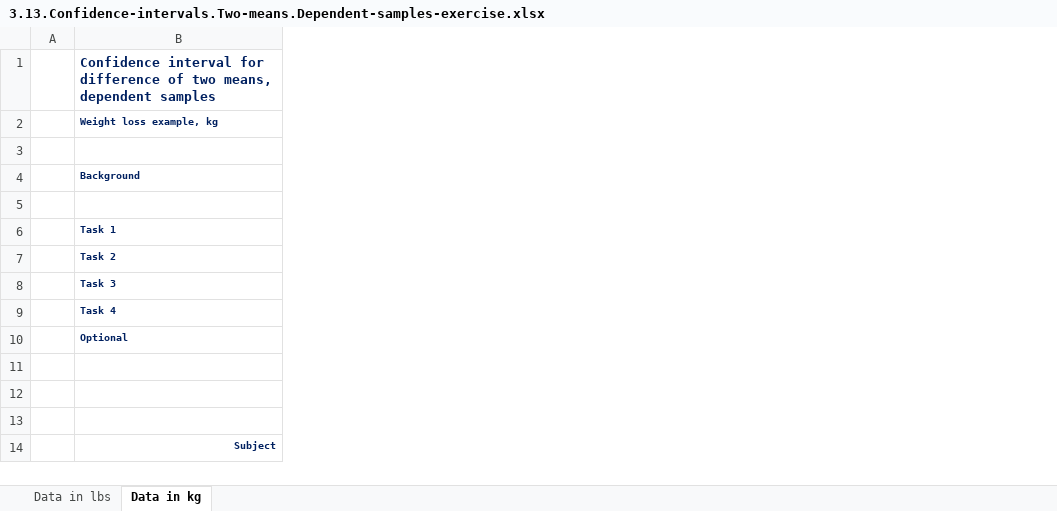
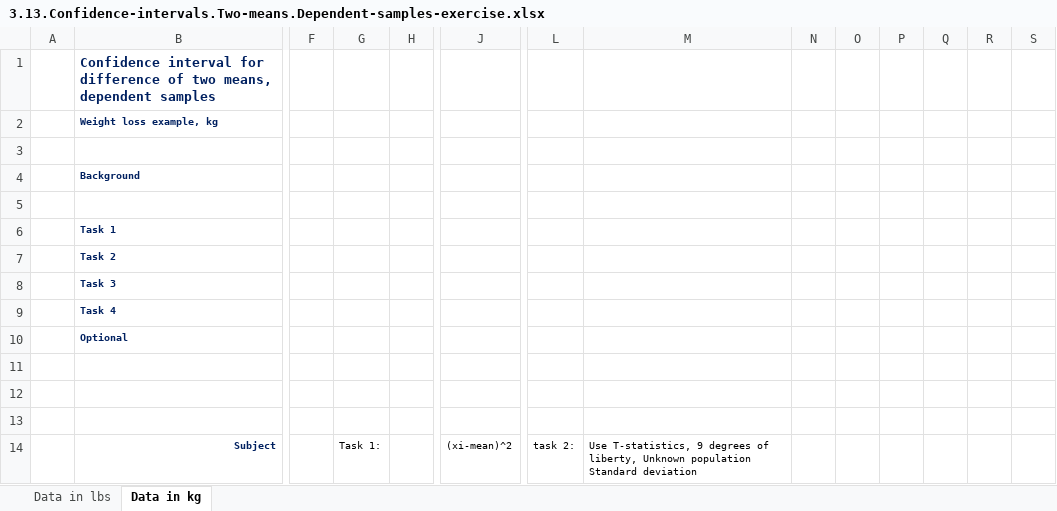
Before and after one commit to manuelvigarcia/datascience_bootcamp, an Excel workbook: resources/Part_3_Statistics/S18_L112/3.13.Confidence-intervals.Two-means.Dependent-samples-exercise.xlsx, sheet Data in kg, drawn as a sheet; only a part is shown, gaps mark what is left out; values as stored, in another font and other column widths than the file's, no borders; the diff covers the shown part only; the diff names each change by its address in the sheet, - before the commit and + after, or states it on an @@ line.

```diff
--- a/resources/Part_3_Statistics/S18_L112/3.13.Confidence-intervals.Two-means.Dependent-samples-exercise.xlsx (sheet Data in kg)
+++ b/resources/Part_3_Statistics/S18_L112/3.13.Confidence-intervals.Two-means.Dependent-samples-exercise.xlsx (sheet Data in kg)
+column F, empty
+column G, row 14: Task 1:
+column H, empty
+column J, row 14: (xi-mean)^2
+column L, row 14: task 2:
+column M, row 14: Use T-statistics, 9 degrees of liberty, Unknown population Standard deviation
+column N, empty
+column O, empty
+column P, empty
+column Q, empty
+column R, empty
+column S, empty
```
Also changed, not shown: 2 added columns elsewhere in this sheet, resources/Part_3_Statistics/S18_L105/3.9.Population-variance-known-z-score-exercise.xlsx, resources/Part_3_Statistics/S18_L109/3.11.Population-variance-unknown-t-score-exercise.xlsx, 3 other files.
